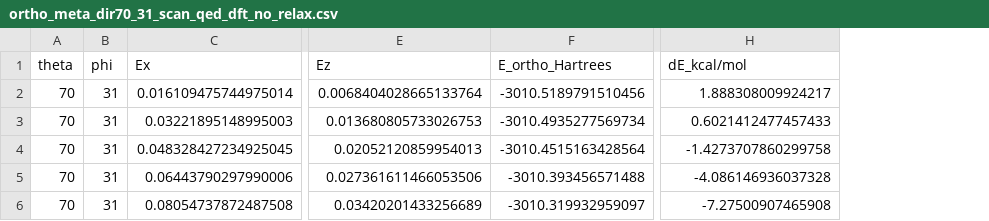
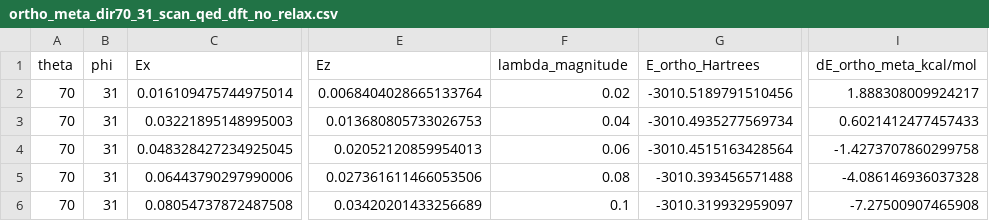
Before and after one commit to FoleyLab/nbr_data, a CSV file: Energy_Scan_Data/NEW_LAMBDA_SCAN/analysis/qed_dft_unrelaxed/ortho_meta_dir70_31_scan_qed_dft_no_relax.csv, drawn as a sheet; only a part is shown, gaps mark what is left out; addresses are those after the commit; the diff names each change by its address in the sheet, - before the commit and + after, or states it on an @@ line.

```diff
--- a/Energy_Scan_Data/NEW_LAMBDA_SCAN/analysis/qed_dft_unrelaxed/ortho_meta_dir70_31_scan_qed_dft_no_relax.csv
+++ b/Energy_Scan_Data/NEW_LAMBDA_SCAN/analysis/qed_dft_unrelaxed/ortho_meta_dir70_31_scan_qed_dft_no_relax.csv
+column F (lambda_magnitude), rows 2-6: 0.02 | 0.04 | 0.06 | 0.08 | 0.1
-I1: dE_kcal/mol
+I1: dE_ortho_meta_kcal/mol
```
Also changed, not shown: Energy_Scan_Data/NEW_LAMBDA_SCAN/analysis/qed_dft_relaxed/ortho-meta_70_31_hartree.csv, Energy_Scan_Data/NEW_LAMBDA_SCAN/analysis/qed_dft_relaxed/para-meta_65_78_hartree.csv, 12 other files.
